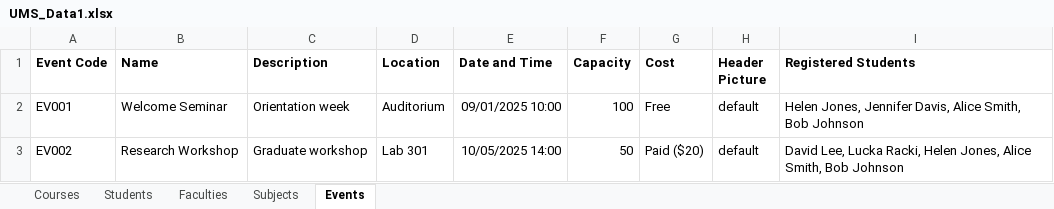
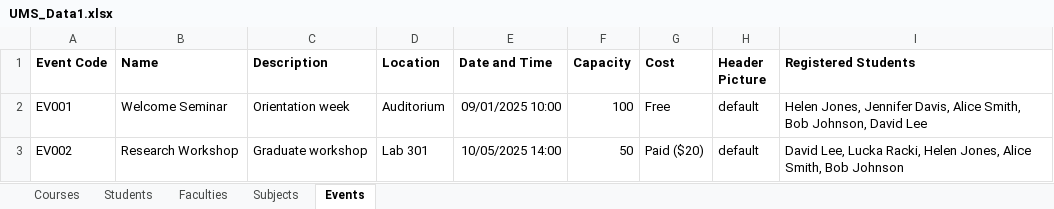
Before and after one commit to Chmunk-275/UniversityManagementApp, an Excel workbook: src/main/resources/UMS_Data1.xlsx, sheet Events, drawn as a sheet; values as stored, in another font and other column widths than the file's, no borders; the diff names each change by its address in the sheet, - before the commit and + after, or states it on an @@ line.

```diff
--- a/src/main/resources/UMS_Data1.xlsx (sheet Events)
+++ b/src/main/resources/UMS_Data1.xlsx (sheet Events)
-I2 (Registered Students): …Smith, Bob Johnson
+I2 (Registered Students): …Smith, Bob Johnson, David Lee
```
Also changed, not shown: sheet Students, sheet Faculties, sheet Courses, 10 other files.
